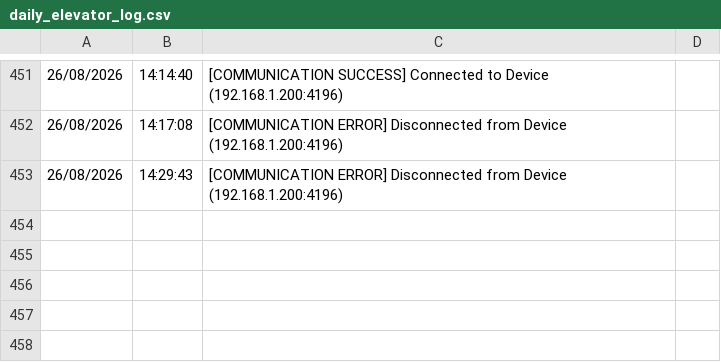
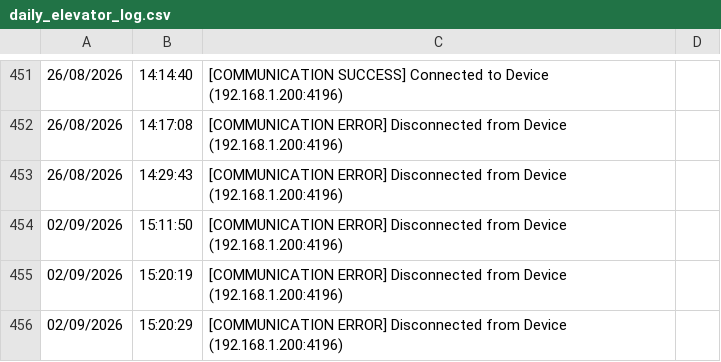
Before and after one commit to chan-anya123/elevator, a CSV file: wave_share/daily_elevator_log.csv, drawn as a sheet; only a part is shown, gaps mark what is left out.

```diff
--- a/wave_share/daily_elevator_log.csv
+++ b/wave_share/daily_elevator_log.csv
@@ -453 +453,4 @@
 26/08/2026, 14:29:43,[COMMUNICATION ERROR] Disconnected from Device (192.168.1.200:4196)
+02/09/2026, 15:11:50,[COMMUNICATION ERROR] Disconnected from Device (192.168.1.200:4196)
+02/09/2026, 15:20:19,[COMMUNICATION ERROR] Disconnected from Device (192.168.1.200:4196)
+02/09/2026, 15:20:29,[COMMUNICATION ERROR] Disconnected from Device (192.168.1.200:4196)
```
Also changed, not shown: 4 other files.
